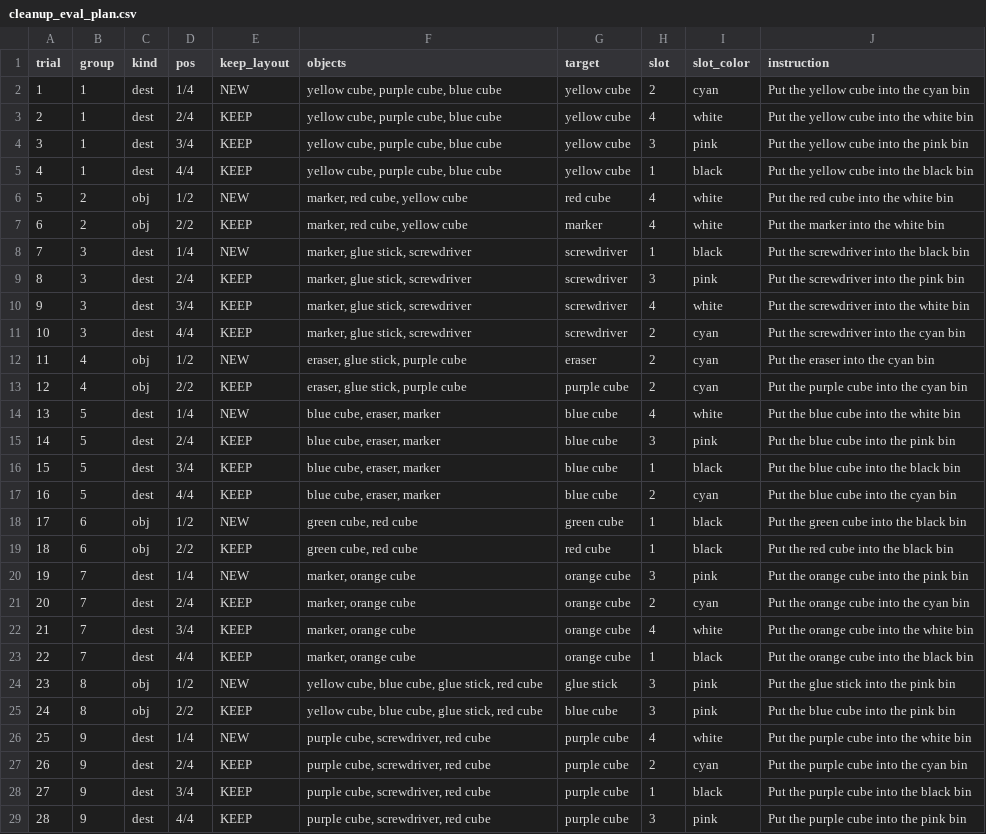
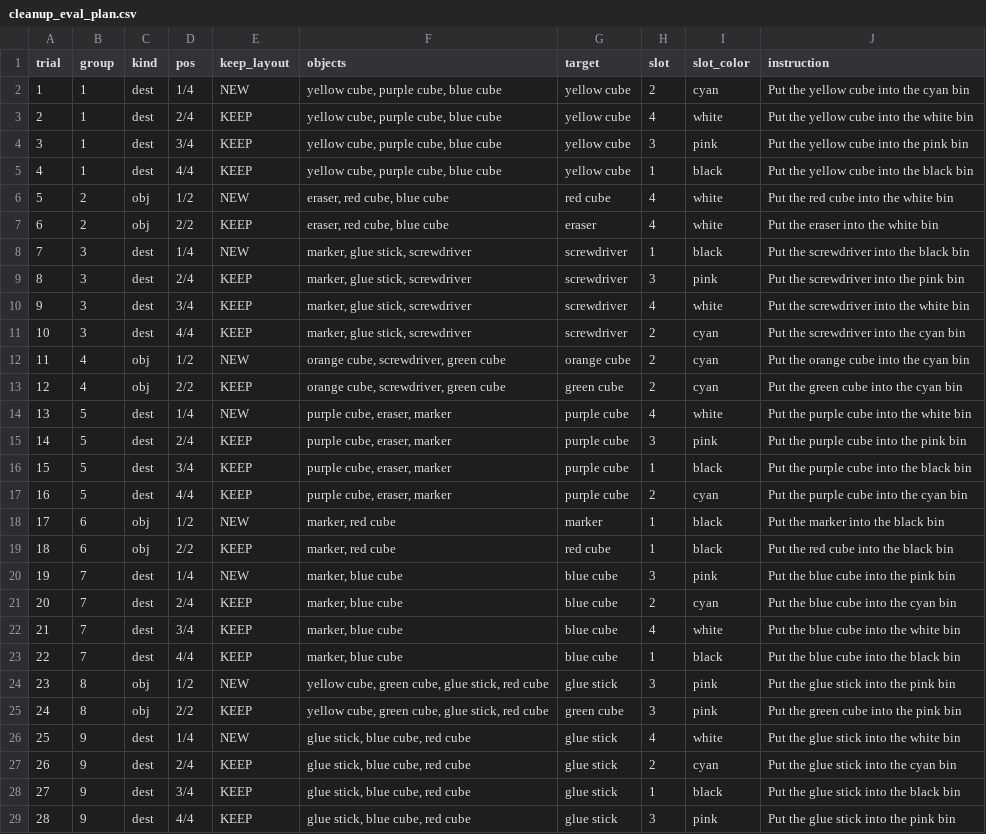
Before and after one commit to bbanggang0070/manipulator_ws, a CSV file: manipulator_md/real/cleanup_eval_plan.csv, drawn as a sheet; only a part is shown; the diff covers the shown part only.

```diff
--- a/manipulator_md/real/cleanup_eval_plan.csv
+++ b/manipulator_md/real/cleanup_eval_plan.csv
@@ -5,4 +5,4 @@ trial,group,kind,pos,keep_layout,objects,target,slot,slot_color,instruction
 4,1,dest,4/4,KEEP,"yellow cube, purple cube, blue cube",yellow cube,1,black,Put the yellow cube into the black bin
-5,2,obj,1/2,NEW,"marker, red cube, yellow cube",red cube,4,white,Put the red cube into the white bin
-6,2,obj,2/2,KEEP,"marker, red cube, yellow cube",marker,4,white,Put the marker into the white bin
+5,2,obj,1/2,NEW,"eraser, red cube, blue cube",red cube,4,white,Put the red cube into the white bin
+6,2,obj,2/2,KEEP,"eraser, red cube, blue cube",eraser,4,white,Put the eraser into the white bin
 7,3,dest,1/4,NEW,"marker, glue stick, screwdriver",screwdriver,1,black,Put the screwdriver into the black bin
@@ -11,19 +11,19 @@ trial,group,kind,pos,keep_layout,objects,target,slot,slot_color,instruction
 10,3,dest,4/4,KEEP,"marker, glue stick, screwdriver",screwdriver,2,cyan,Put the screwdriver into the cyan bin
-11,4,obj,1/2,NEW,"eraser, glue stick, purple cube",eraser,2,cyan,Put the eraser into the cyan bin
-12,4,obj,2/2,KEEP,"eraser, glue stick, purple cube",purple cube,2,cyan,Put the purple cube into the cyan bin
-13,5,dest,1/4,NEW,"blue cube, eraser, marker",blue cube,4,white,Put the blue cube into the white bin
-14,5,dest,2/4,KEEP,"blue cube, eraser, marker",blue cube,3,pink,Put the blue cube into the pink bin
-15,5,dest,3/4,KEEP,"blue cube, eraser, marker",blue cube,1,black,Put the blue cube into the black bin
-16,5,dest,4/4,KEEP,"blue cube, eraser, marker",blue cube,2,cyan,Put the blue cube into the cyan bin
-17,6,obj,1/2,NEW,"green cube, red cube",green cube,1,black,Put the green cube into the black bin
-18,6,obj,2/2,KEEP,"green cube, red cube",red cube,1,black,Put the red cube into the black bin
-19,7,dest,1/4,NEW,"marker, orange cube",orange cube,3,pink,Put the orange cube into the pink bin
-20,7,dest,2/4,KEEP,"marker, orange cube",orange cube,2,cyan,Put the orange cube into the cyan bin
-21,7,dest,3/4,KEEP,"marker, orange cube",orange cube,4,white,Put the orange cube into the white bin
-22,7,dest,4/4,KEEP,"marker, orange cube",orange cube,1,black,Put the orange cube into the black bin
-23,8,obj,1/2,NEW,"yellow cube, blue cube, glue stick, red cube",glue stick,3,pink,Put the glue stick into the pink bin
-24,8,obj,2/2,KEEP,"yellow cube, blue cube, glue stick, red cube",blue cube,3,pink,Put the blue cube into the pink bin
-25,9,dest,1/4,NEW,"purple cube, screwdriver, red cube",purple cube,4,white,Put the purple cube into the white bin
-26,9,dest,2/4,KEEP,"purple cube, screwdriver, red cube",purple cube,2,cyan,Put the purple cube into the cyan bin
-27,9,dest,3/4,KEEP,"purple cube, screwdriver, red cube",purple cube,1,black,Put the purple cube into the black bin
-28,9,dest,4/4,KEEP,"purple cube, screwdriver, red cube",purple cube,3,pink,Put the purple cube into the pink bin
+11,4,obj,1/2,NEW,"orange cube, screwdriver, green cube",orange cube,2,cyan,Put the orange cube into the cyan bin
+12,4,obj,2/2,KEEP,"orange cube, screwdriver, green cube",green cube,2,cyan,Put the green cube into the cyan bin
+13,5,dest,1/4,NEW,"purple cube, eraser, marker",purple cube,4,white,Put the purple cube into the white bin
+14,5,dest,2/4,KEEP,"purple cube, eraser, marker",purple cube,3,pink,Put the purple cube into the pink bin
+15,5,dest,3/4,KEEP,"purple cube, eraser, marker",purple cube,1,black,Put the purple cube into the black bin
+16,5,dest,4/4,KEEP,"purple cube, eraser, marker",purple cube,2,cyan,Put the purple cube into the cyan bin
+17,6,obj,1/2,NEW,"marker, red cube",marker,1,black,Put the marker into the black bin
+18,6,obj,2/2,KEEP,"marker, red cube",red cube,1,black,Put the red cube into the black bin
+19,7,dest,1/4,NEW,"marker, blue cube",blue cube,3,pink,Put the blue cube into the pink bin
+20,7,dest,2/4,KEEP,"marker, blue cube",blue cube,2,cyan,Put the blue cube into the cyan bin
+21,7,dest,3/4,KEEP,"marker, blue cube",blue cube,4,white,Put the blue cube into the white bin
+22,7,dest,4/4,KEEP,"marker, blue cube",blue cube,1,black,Put the blue cube into the black bin
+23,8,obj,1/2,NEW,"yellow cube, green cube, glue stick, red cube",glue stick,3,pink,Put the glue stick into the pink bin
+24,8,obj,2/2,KEEP,"yellow cube, green cube, glue stick, red cube",green cube,3,pink,Put the green cube into the pink bin
+25,9,dest,1/4,NEW,"glue stick, blue cube, red cube",glue stick,4,white,Put the glue stick into the white bin
+26,9,dest,2/4,KEEP,"glue stick, blue cube, red cube",glue stick,2,cyan,Put the glue stick into the cyan bin
+27,9,dest,3/4,KEEP,"glue stick, blue cube, red cube",glue stick,1,black,Put the glue stick into the black bin
+28,9,dest,4/4,KEEP,"glue stick, blue cube, red cube",glue stick,3,pink,Put the glue stick into the pink bin
```
Also changed, not shown: 129 edited cells elsewhere in this file, 5 other files.
